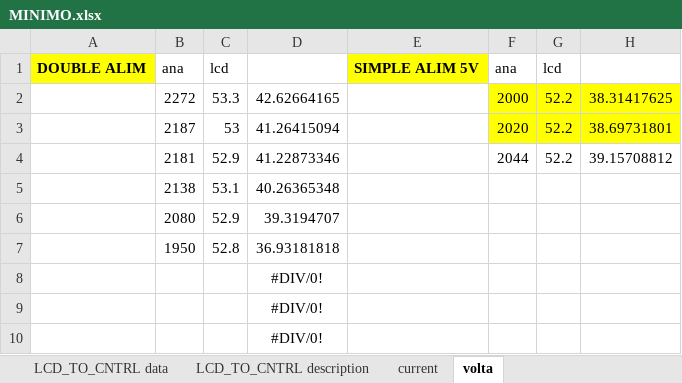
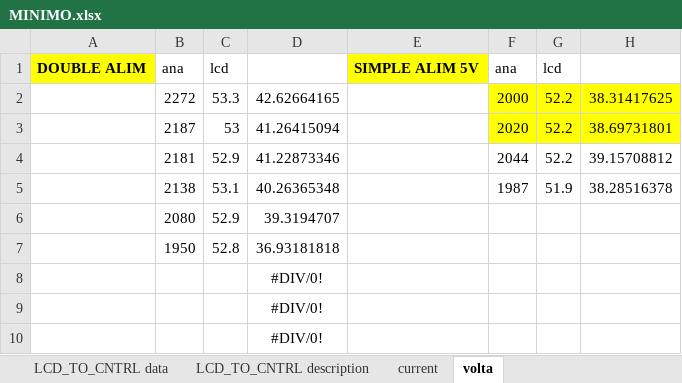
Before and after one commit to Koxx3/minimo, an Excel workbook: MINIMO.xlsx, sheet volta, drawn as a sheet; only a part is shown; values as stored, in another font and other column widths than the file's, no borders; charts and pictures not drawn; the diff names each change by its address in the sheet, - before the commit and + after, or states it on an @@ line.

```diff
--- a/MINIMO.xlsx (sheet volta)
+++ b/MINIMO.xlsx (sheet volta)
-F5: (empty)
+F5: 1987
-G5: (empty)
+G5: 51.9
-H5: (empty)
+H5: 38.28516378
```
Also changed, not shown: charts or pictures, 7 other files.
